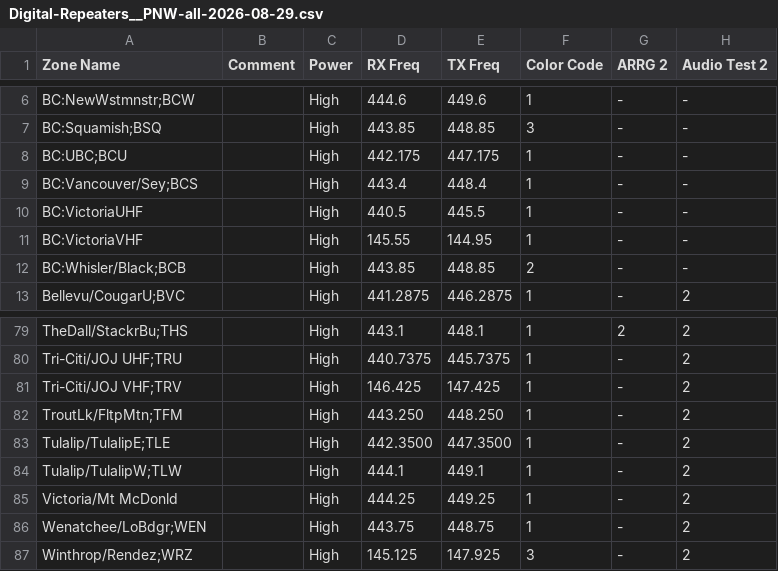
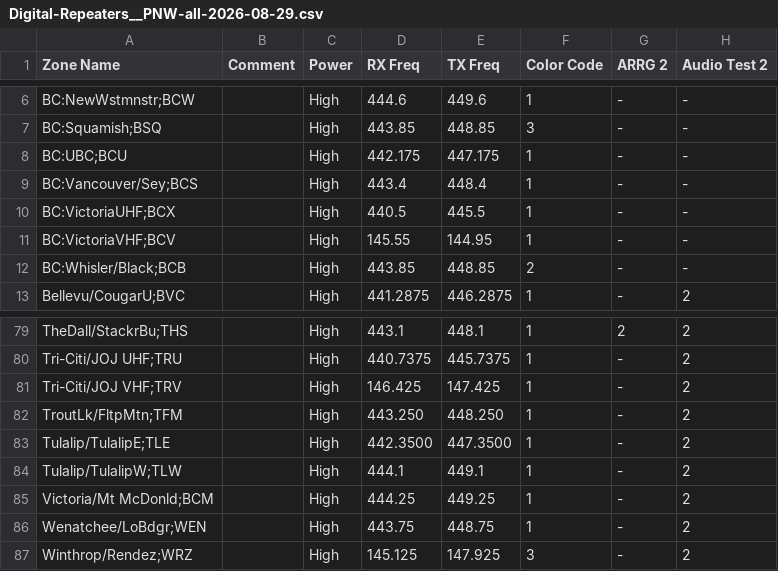
Before and after one commit to HanleyStrappman/anytone-config-builder-py, a CSV file: Digital-Repeaters__PNW-all-2026-08-29.csv, drawn as a sheet; only a part is shown, gaps mark what is left out; the diff names each change by its address in the sheet, - before the commit and + after, or states it on an @@ line.

Commit message:
Add the 3 missing abbreviations to the repeaters file

```diff
--- a/Digital-Repeaters__PNW-all-2026-08-29.csv
+++ b/Digital-Repeaters__PNW-all-2026-08-29.csv
-A10 (Zone Name): BC:VictoriaUHF
+A10 (Zone Name): BC:VictoriaUHF;BCX
-A11 (Zone Name): BC:VictoriaVHF
+A11 (Zone Name): BC:VictoriaVHF;BCV
-A85 (Zone Name): Victoria/Mt McDonld
+A85 (Zone Name): Victoria/Mt McDonld;BCM
```
